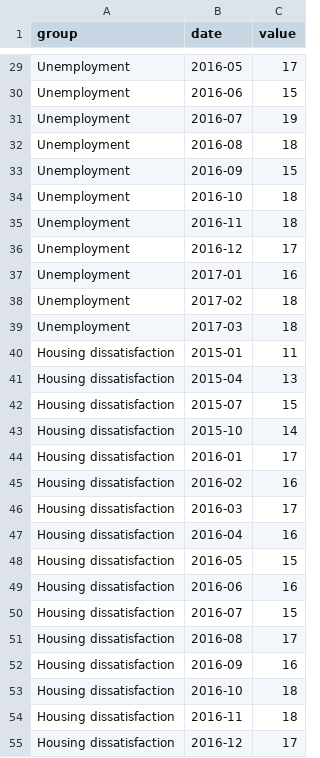
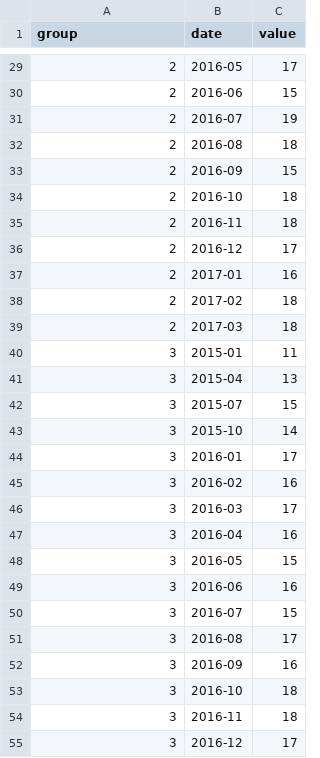
Before and after one commit to anagkh/anagkh.github.io, a CSV file: data.csv, drawn as a sheet; only a part is shown, gaps mark what is left out; the diff covers the shown part only; the diff names each change by its address in the sheet, - before the commit and + after, or states it on an @@ line.

```diff
--- a/data.csv
+++ b/data.csv
-A29:A39 (group): Unemployment
+A29:A39 (group): 2
-A40:A55 (group): Housing dissatisfaction
+A40:A55 (group): 3
```
Also changed, not shown: 49 edited cells elsewhere in this file.
